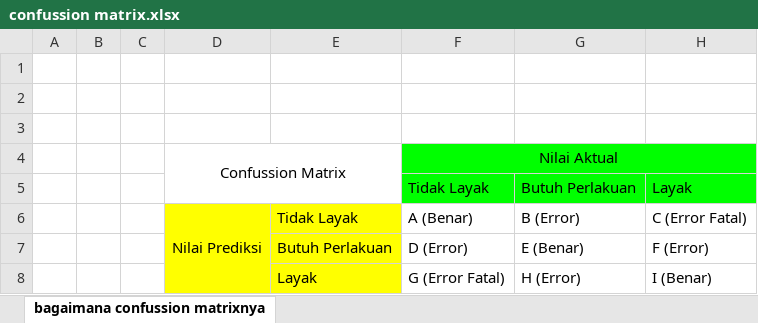
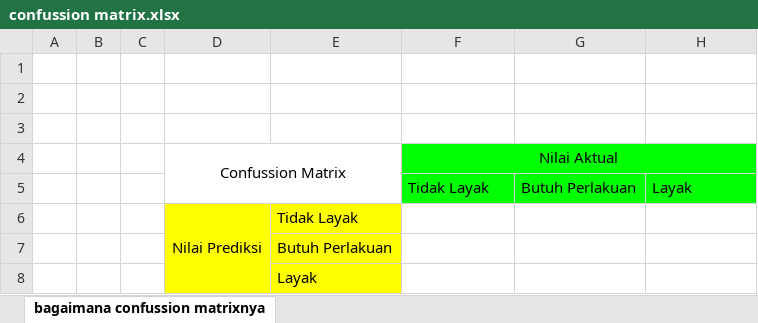
Before and after one commit to zafar2154/skripsi, an Excel workbook: resource/confussion matrix.xlsx, sheet bagaimana confussion matrixnya, drawn as a sheet; values as stored, in another font and other column widths than the file's, no borders; charts and pictures not drawn; removed rows and columns are numbered as before the commit, all else as after; the diff names each change by its address in the sheet, - before the commit and + after, or states it on an @@ line.

```diff
--- a/resource/confussion matrix.xlsx (sheet bagaimana confussion matrixnya)
+++ b/resource/confussion matrix.xlsx (sheet bagaimana confussion matrixnya)
-row 6:  |  |  | Nilai Prediksi | Tidak Layak | A (Benar) | B (Error) | C (Error Fatal)
-row 7:  |  |  |  | Butuh Perlakuan | D (Error) | E (Benar) | F (Error)
-row 8:  |  |  |  | Layak | G (Error Fatal) | H (Error) | I (Benar)
+row 6:  |  |  | Nilai Prediksi | Tidak Layak
+row 7:  |  |  |  | Butuh Perlakuan
+row 8:  |  |  |  | Layak
```
Also changed, not shown: charts or pictures, resource/tabel pengujian.xlsx, resource/tabel pengumpulan data.xlsx, 2 other files.
